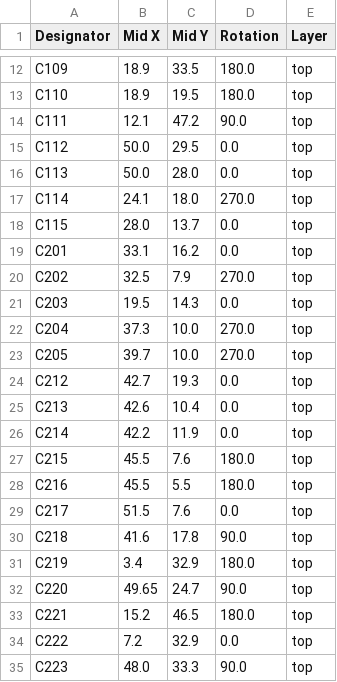
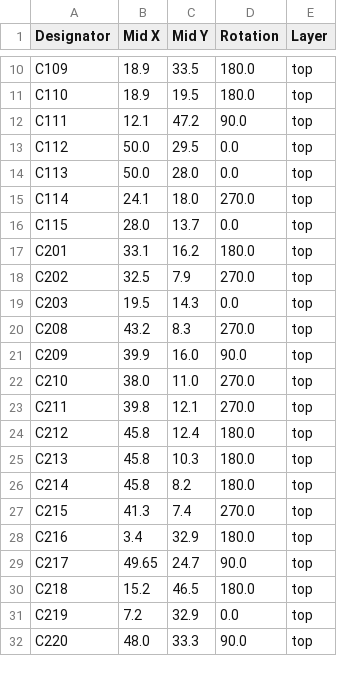
Before and after one commit to DCC-EX/EX-MotorShield8874, a CSV file: production/positions-DRV8874-full.csv, drawn as a sheet; only a part is shown, gaps mark what is left out; the diff covers the shown part only.

```diff
--- a/production/positions-DRV8874-full.csv
+++ b/production/positions-DRV8874-full.csv
@@ -18,18 +16,17 @@
 "C115","28.0","13.7","0.0","top"
-"C201","33.1","16.2","0.0","top"
+"C201","33.1","16.2","180.0","top"
 "C202","32.5","7.9","270.0","top"
 "C203","19.5","14.3","0.0","top"
-"C204","37.3","10.0","270.0","top"
-"C205","39.7","10.0","270.0","top"
-"C212","42.7","19.3","0.0","top"
-"C213","42.6","10.4","0.0","top"
-"C214","42.2","11.9","0.0","top"
-"C215","45.5","7.6","180.0","top"
-"C216","45.5","5.5","180.0","top"
-"C217","51.5","7.6","0.0","top"
-"C218","41.6","17.8","90.0","top"
-"C219","3.4","32.9","180.0","top"
-"C220","49.65","24.7","90.0","top"
-"C221","15.2","46.5","180.0","top"
-"C222","7.2","32.9","0.0","top"
-"C223","48.0","33.3","90.0","top"
+"C208","43.2","8.3","270.0","top"
+"C209","39.9","16.0","90.0","top"
+"C210","38.0","11.0","270.0","top"
+"C211","39.8","12.1","270.0","top"
+"C212","45.8","12.4","180.0","top"
+"C213","45.8","10.3","180.0","top"
+"C214","45.8","8.2","180.0","top"
+"C215","41.3","7.4","270.0","top"
+"C216","3.4","32.9","180.0","top"
+"C217","49.65","24.7","90.0","top"
+"C218","15.2","46.5","180.0","top"
+"C219","7.2","32.9","0.0","top"
+"C220","48.0","33.3","90.0","top"
```
Also changed, not shown: 2 added rows, 9 removed rows and 37 edited cells elsewhere in this file, production/bom-DRV8874-full.csv, 8 other files.
